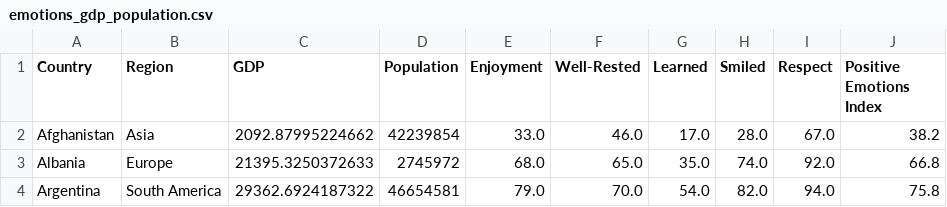
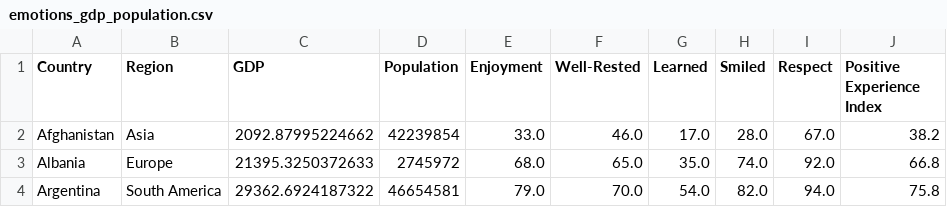
Before and after one commit to RoboTeddy/positive-experience-index-chart, a CSV file: output/emotions_gdp_population.csv, drawn as a sheet; only a part is shown.

```diff
--- a/output/emotions_gdp_population.csv
+++ b/output/emotions_gdp_population.csv
@@ -1,2 +1,2 @@
-Country,Region,GDP,Population,Enjoyment,Well-Rested,Learned,Smiled,Respect,Positive Emotions Index
+Country,Region,GDP,Population,Enjoyment,Well-Rested,Learned,Smiled,Respect,Positive Experience Index
 Afghanistan,Asia,2092.87995224662,42239854,33.0,46.0,17.0,28.0,67.0,38.2
```
Also changed, not shown: 1 other file.
